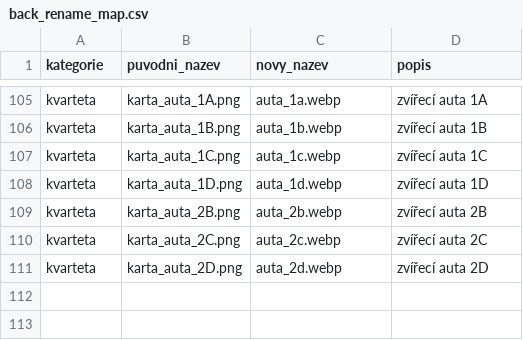
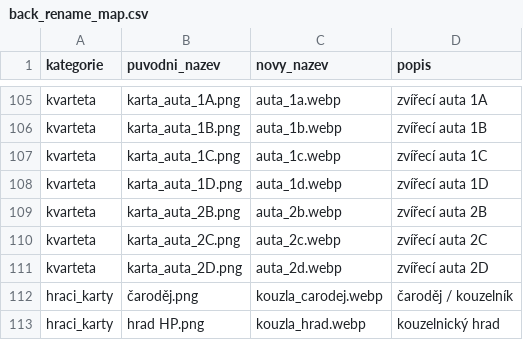
Before and after one commit to karelhromada/hromadovky, a CSV file: scripts/back_rename_map.csv, drawn as a sheet; only a part is shown, gaps mark what is left out.

Commit message:
feat(eshop): hrací karty „Prší čár a kouzel" (32 karet) + 2 kouzelnické ruby (čaroděj, hrad)

```diff
--- a/scripts/back_rename_map.csv
+++ b/scripts/back_rename_map.csv
@@ -111 +111,3 @@ kvarteta,karta_auta_2C.png,auta_2c.webp,zvířecí auta 2C
 kvarteta,karta_auta_2D.png,auta_2d.webp,zvířecí auta 2D
+hraci_karty,čaroděj.png,kouzla_carodej.webp,čaroděj / kouzelník
+hraci_karty,hrad HP.png,kouzla_hrad.webp,kouzelnický hrad
```
Also changed, not shown: 40 other files.
